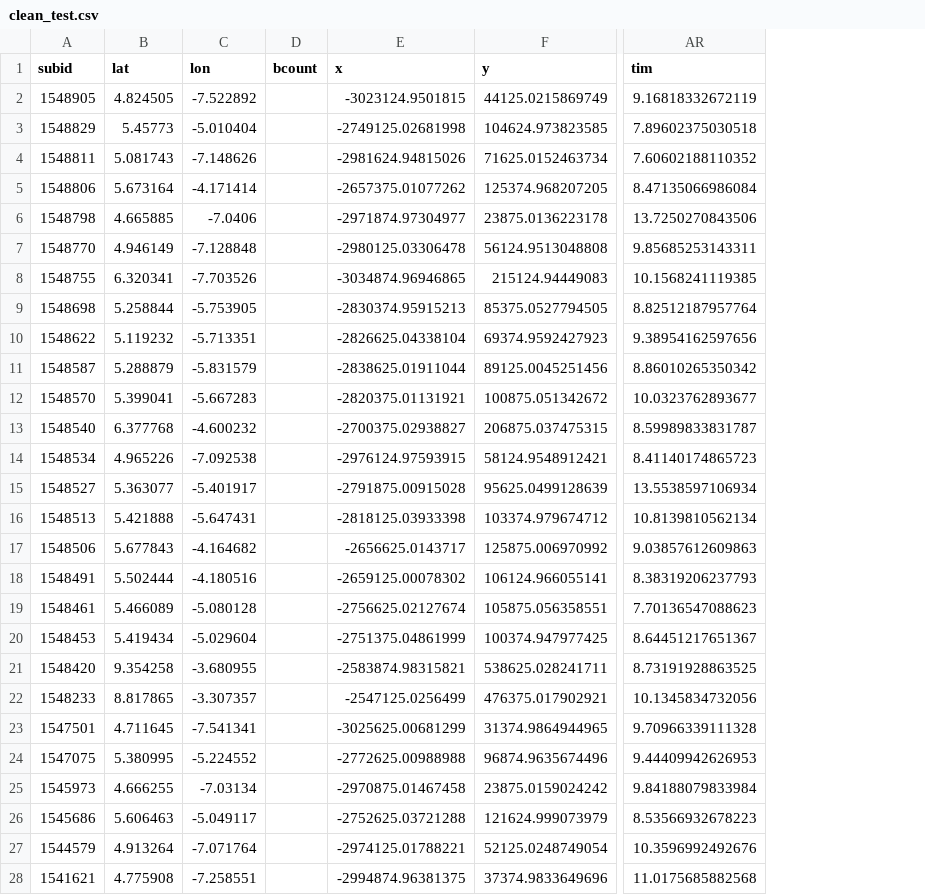
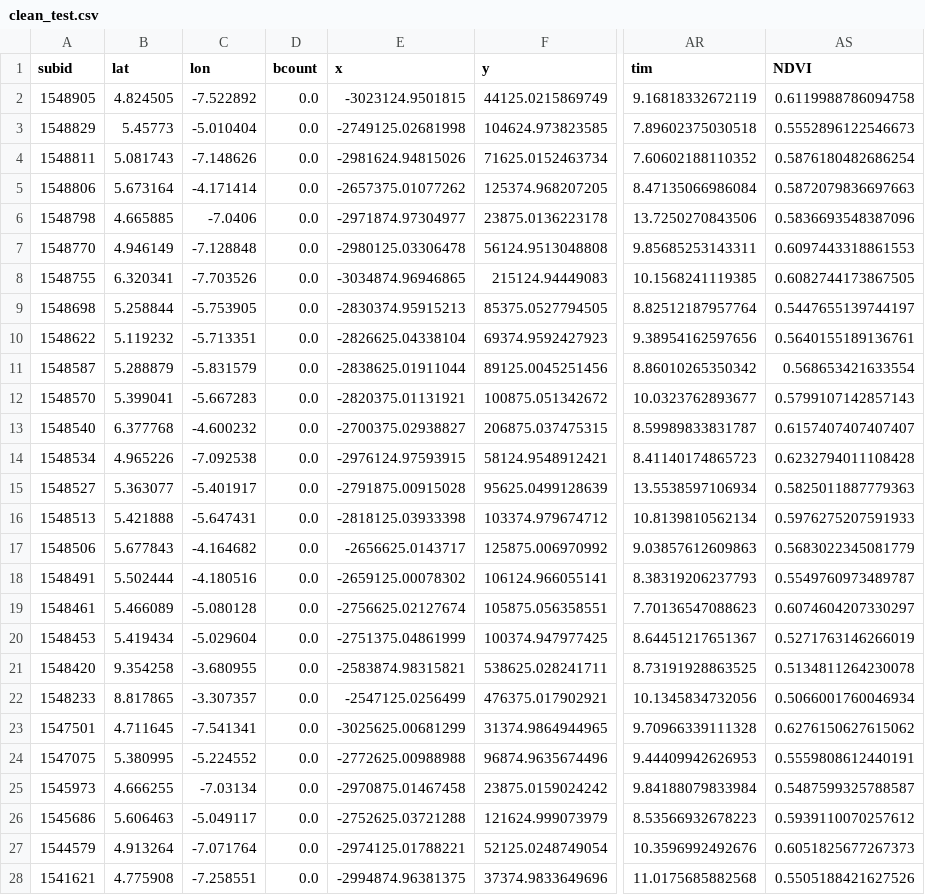
Before and after one commit to KimathiNewton/land_cover_classification, a CSV file: Dataset/clean_test.csv, drawn as a sheet; only a part is shown, gaps mark what is left out; the diff covers the shown part only; the diff names each change by its address in the sheet, - before the commit and + after, or states it on an @@ line.

Commit message:
Dataset

```diff
--- a/Dataset/clean_test.csv
+++ b/Dataset/clean_test.csv
+column AS (NDVI), rows 2-28: 0.6119988786094758 | 0.5552896122546673 | 0.5876180482686254 | 0.5872079836697663 | 0.5836693548387096 | 0.6097443318861553 | 0.6082744173867505 | 0.5447655139744197 | 0.5640155189136761 | 0.568653421633554 | 0.5799107142857143 | 0.6157407407407407 | 0.6232794011108428 | 0.5825011887779363 | 0.5976275207591933 | 0.5683022345081779 | 0.5549760973489787 | 0.6074604207330297 | 0.5271763146266019 | 0.5134811264230078 | 0.5066001760046934 | 0.6276150627615062 | 0.5559808612440191 | 0.5487599325788587 | 0.5939110070257612 | 0.6051825677267373 | 0.5505188421627526
-D2:D28 (bcount): (empty)
+D2:D28 (bcount): 0.0
```
Also changed, not shown: 8 edited cells elsewhere in this file.
